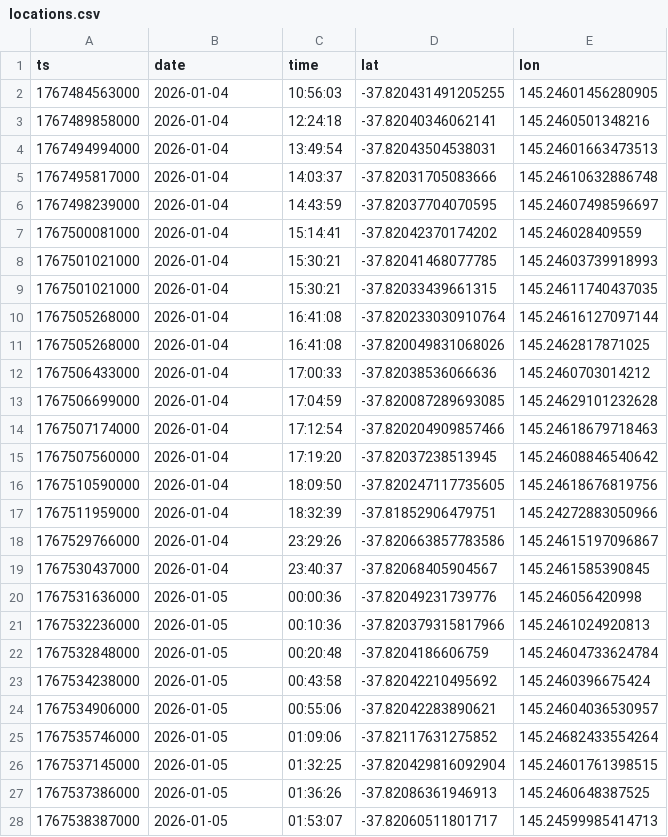
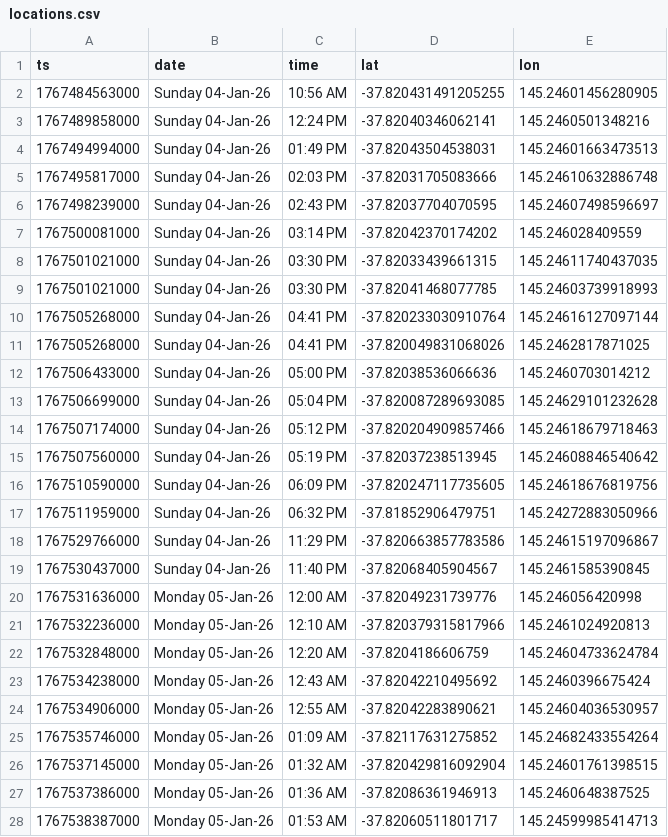
Before and after one commit to roadbusta/garfield, a CSV file: app/locations.csv, drawn as a sheet; only a part is shown; the diff covers the shown part only.

```diff
--- a/app/locations.csv
+++ b/app/locations.csv
@@ -1,28 +1,28 @@
 ts,date,time,lat,lon
-1767484563000,2026-01-04,10:56:03,-37.820431491205255,145.24601456280905
-1767489858000,2026-01-04,12:24:18,-37.82040346062141,145.2460501348216
-1767494994000,2026-01-04,13:49:54,-37.82043504538031,145.24601663473513
-1767495817000,2026-01-04,14:03:37,-37.82031705083666,145.24610632886748
-1767498239000,2026-01-04,14:43:59,-37.82037704070595,145.24607498596697
-1767500081000,2026-01-04,15:14:41,-37.82042370174202,145.246028409559
-1767501021000,2026-01-04,15:30:21,-37.82041468077785,145.24603739918993
-1767501021000,2026-01-04,15:30:21,-37.82033439661315,145.24611740437035
-1767505268000,2026-01-04,16:41:08,-37.820233030910764,145.24616127097144
-1767505268000,2026-01-04,16:41:08,-37.820049831068026,145.2462817871025
-1767506433000,2026-01-04,17:00:33,-37.82038536066636,145.2460703014212
-1767506699000,2026-01-04,17:04:59,-37.820087289693085,145.24629101232628
-1767507174000,2026-01-04,17:12:54,-37.820204909857466,145.24618679718463
-1767507560000,2026-01-04,17:19:20,-37.82037238513945,145.24608846540642
-1767510590000,2026-01-04,18:09:50,-37.820247117735605,145.24618676819756
-1767511959000,2026-01-04,18:32:39,-37.81852906479751,145.24272883050966
-1767529766000,2026-01-04,23:29:26,-37.820663857783586,145.24615197096867
-1767530437000,2026-01-04,23:40:37,-37.82068405904567,145.2461585390845
-1767531636000,2026-01-05,00:00:36,-37.82049231739776,145.246056420998
-1767532236000,2026-01-05,00:10:36,-37.820379315817966,145.2461024920813
-1767532848000,2026-01-05,00:20:48,-37.8204186606759,145.24604733624784
-1767534238000,2026-01-05,00:43:58,-37.82042210495692,145.2460396675424
-1767534906000,2026-01-05,00:55:06,-37.82042283890621,145.24604036530957
-1767535746000,2026-01-05,01:09:06,-37.82117631275852,145.24682433554264
-1767537145000,2026-01-05,01:32:25,-37.820429816092904,145.24601761398515
-1767537386000,2026-01-05,01:36:26,-37.82086361946913,145.2460648387525
-1767538387000,2026-01-05,01:53:07,-37.82060511801717,145.24599985414713
+1767484563000,Sunday 04-Jan-26,10:56 AM,-37.820431491205255,145.24601456280905
+1767489858000,Sunday 04-Jan-26,12:24 PM,-37.82040346062141,145.2460501348216
+1767494994000,Sunday 04-Jan-26,01:49 PM,-37.82043504538031,145.24601663473513
+1767495817000,Sunday 04-Jan-26,02:03 PM,-37.82031705083666,145.24610632886748
+1767498239000,Sunday 04-Jan-26,02:43 PM,-37.82037704070595,145.24607498596697
+1767500081000,Sunday 04-Jan-26,03:14 PM,-37.82042370174202,145.246028409559
+1767501021000,Sunday 04-Jan-26,03:30 PM,-37.82033439661315,145.24611740437035
+1767501021000,Sunday 04-Jan-26,03:30 PM,-37.82041468077785,145.24603739918993
+1767505268000,Sunday 04-Jan-26,04:41 PM,-37.820233030910764,145.24616127097144
+1767505268000,Sunday 04-Jan-26,04:41 PM,-37.820049831068026,145.2462817871025
+1767506433000,Sunday 04-Jan-26,05:00 PM,-37.82038536066636,145.2460703014212
+1767506699000,Sunday 04-Jan-26,05:04 PM,-37.820087289693085,145.24629101232628
+1767507174000,Sunday 04-Jan-26,05:12 PM,-37.820204909857466,145.24618679718463
+1767507560000,Sunday 04-Jan-26,05:19 PM,-37.82037238513945,145.24608846540642
+1767510590000,Sunday 04-Jan-26,06:09 PM,-37.820247117735605,145.24618676819756
+1767511959000,Sunday 04-Jan-26,06:32 PM,-37.81852906479751,145.24272883050966
+1767529766000,Sunday 04-Jan-26,11:29 PM,-37.820663857783586,145.24615197096867
+1767530437000,Sunday 04-Jan-26,11:40 PM,-37.82068405904567,145.2461585390845
+1767531636000,Monday 05-Jan-26,12:00 AM,-37.82049231739776,145.246056420998
+1767532236000,Monday 05-Jan-26,12:10 AM,-37.820379315817966,145.2461024920813
+1767532848000,Monday 05-Jan-26,12:20 AM,-37.8204186606759,145.24604733624784
+1767534238000,Monday 05-Jan-26,12:43 AM,-37.82042210495692,145.2460396675424
+1767534906000,Monday 05-Jan-26,12:55 AM,-37.82042283890621,145.24604036530957
+1767535746000,Monday 05-Jan-26,01:09 AM,-37.82117631275852,145.24682433554264
+1767537145000,Monday 05-Jan-26,01:32 AM,-37.820429816092904,145.24601761398515
+1767537386000,Monday 05-Jan-26,01:36 AM,-37.82086361946913,145.2460648387525
+1767538387000,Monday 05-Jan-26,01:53 AM,-37.82060511801717,145.24599985414713
```
Also changed, not shown: 5 added rows, 5 removed rows and 60 edited cells elsewhere in this file, data/cleaned/locations.csv, 2 other files.
